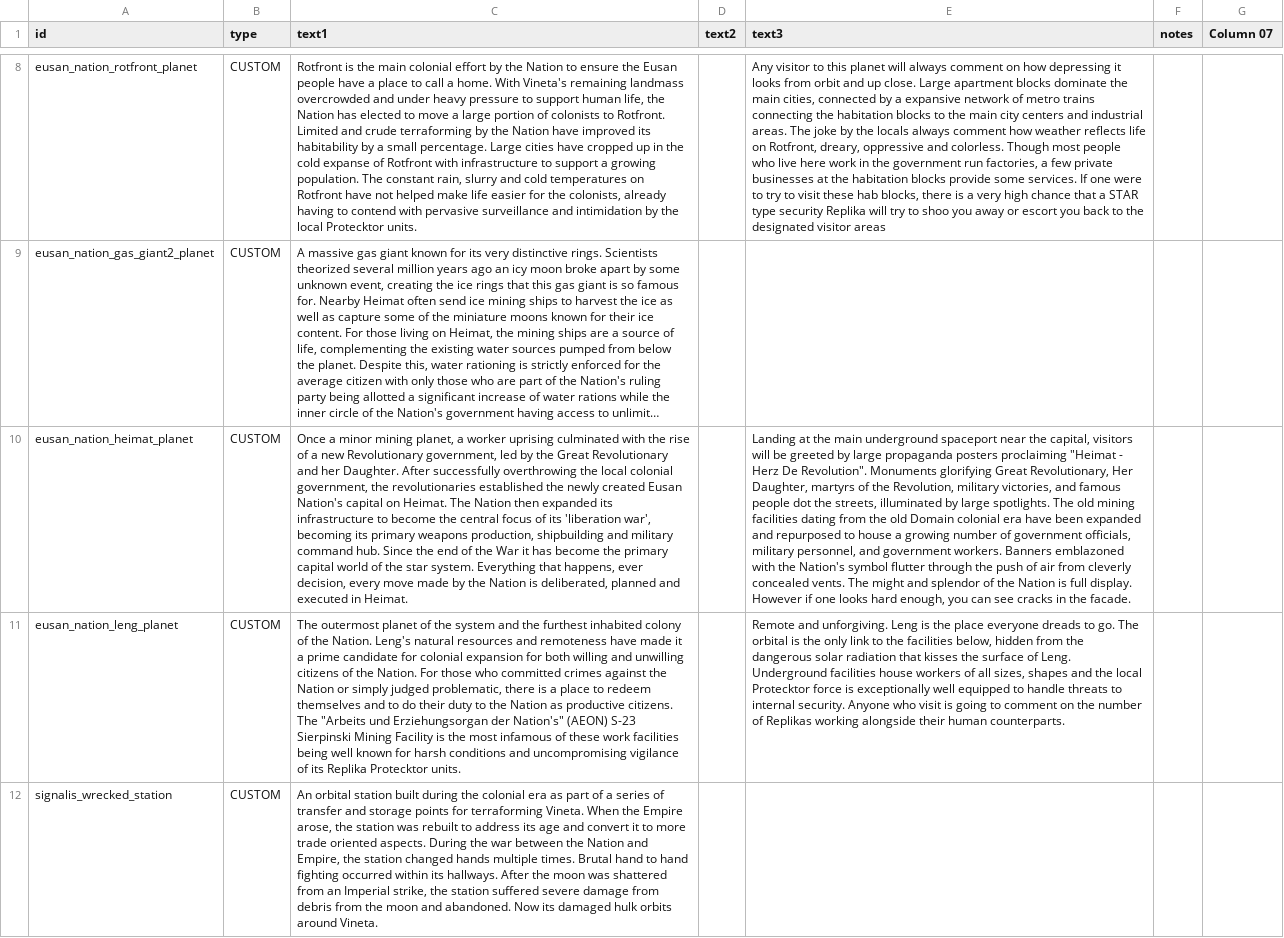
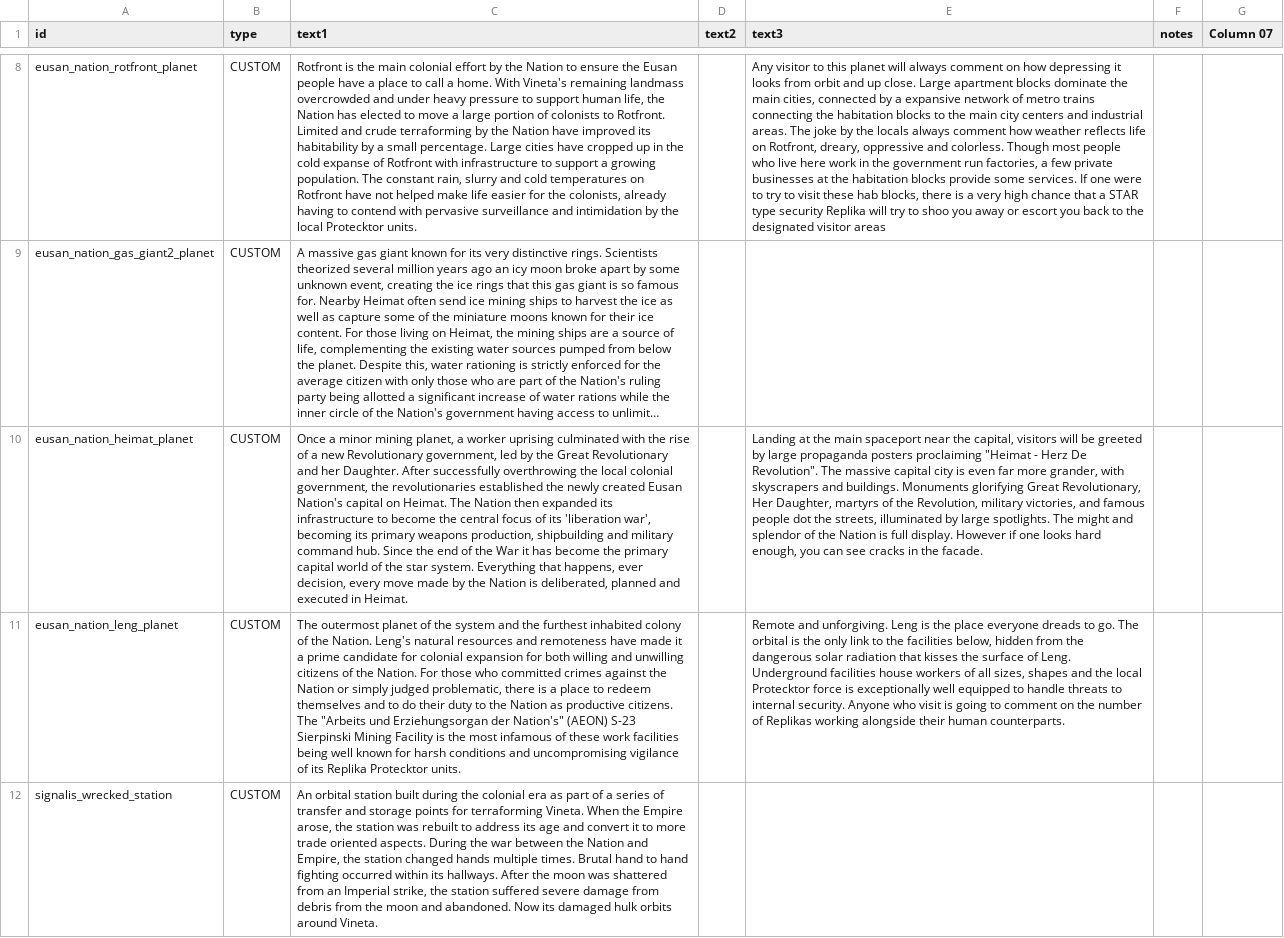
Before and after one commit to naslee2/SignalisMod, a CSV file: data/strings/descriptions.csv, drawn as a sheet; only a part is shown, gaps mark what is left out; long unchanged cells end in …; the diff names each change by its address in the sheet, - before the commit and + after, or states it on an @@ line.

Commit message:
updating heimat market description

```diff
--- a/data/strings/descriptions.csv
+++ b/data/strings/descriptions.csv
-E10 (text3): …the main underground spaceport near the capital, visitors will be greeted by large propaganda posters proclaiming "Heimat - Herz De Revolution". Monuments glorifying Great Revolutionary, Her Daughter, martyrs of the Revolution, military victories, and famous people dot the streets, illuminated by large spotlights. The old mining facilities dating from the old Domain colonial era have been expanded and repurposed to house a growing number of government officials, military personnel, and government workers. Banners emblazoned with the Nation's symbol flutter through the push of air from cleverly concealed vents. The might…
+E10 (text3): …the main spaceport near the capital, visitors will be greeted by large propaganda posters proclaiming "Heimat - Herz De Revolution". The massive capital city is even far more grander, with skyscrapers and buildings. Monuments glorifying Great Revolutionary, Her Daughter, martyrs of the Revolution, military victories, and famous people dot the streets, illuminated by large spotlights. The might…
```
